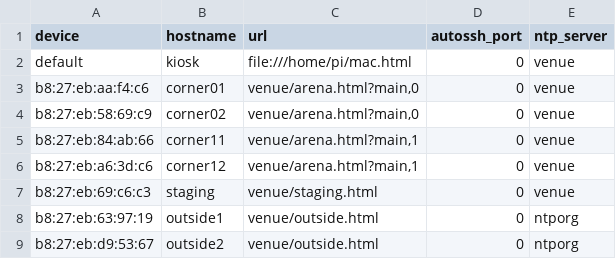
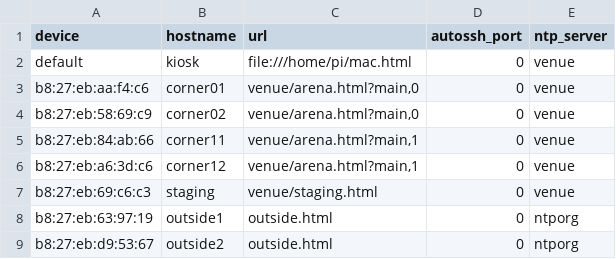
Before and after one commit to Alexbruvv/sb-kiosk, a CSV file: master_config.csv, drawn as a sheet.

Commit message:
outside not venue

```diff
--- a/master_config.csv
+++ b/master_config.csv
@@ -7,3 +7,3 @@ b8:27:eb:a6:3d:c6,corner12,"venue/arena.html?main,1",0,venue
 b8:27:eb:69:c6:c3,staging,"venue/staging.html",0,venue
-b8:27:eb:63:97:19,outside1,"venue/outside.html",0,ntporg
-b8:27:eb:d9:53:67,outside2,"venue/outside.html",0,ntporg
+b8:27:eb:63:97:19,outside1,"outside.html",0,ntporg
+b8:27:eb:d9:53:67,outside2,"outside.html",0,ntporg
```
